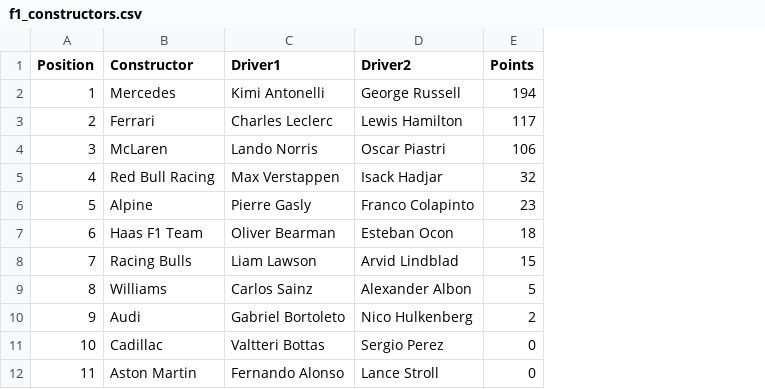
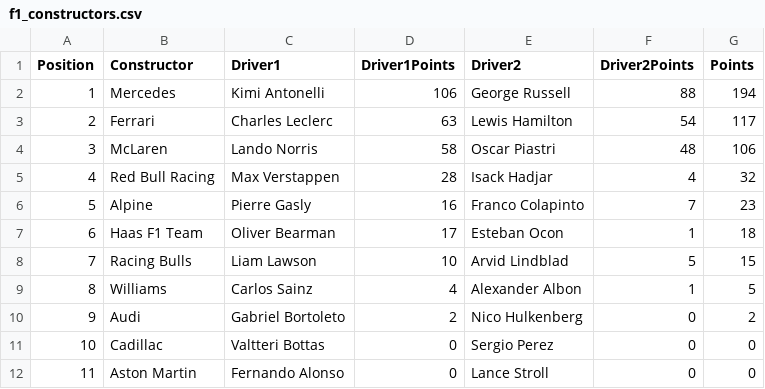
Before and after one commit to mrp36126/mysportzone, a CSV file: data/f1_constructors.csv, drawn as a sheet; the diff names each change by its address in the sheet, - before the commit and + after, or states it on an @@ line.

Commit message:
Update constructors

```diff
--- a/data/f1_constructors.csv
+++ b/data/f1_constructors.csv
+column D (Driver1Points), rows 2-12: 106 | 63 | 58 | 28 | 16 | 17 | 10 | 4 | 2 | 0 | 0
+column F (Driver2Points), rows 2-12: 88 | 54 | 48 | 4 | 7 | 1 | 5 | 1 | 0 | 0 | 0
```
Also changed, not shown: 2 other files.
